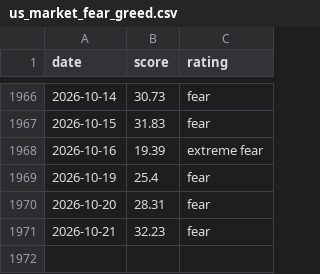
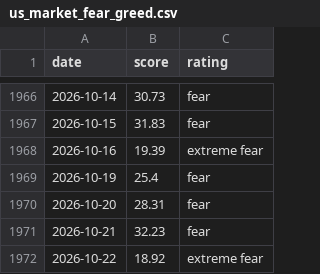
Before and after one commit to MarnoPrinsloo/FG-Index-US_Market-Crypto, a CSV file: data/us_market_fear_greed.csv, drawn as a sheet; only a part is shown, gaps mark what is left out.

```diff
--- a/data/us_market_fear_greed.csv
+++ b/data/us_market_fear_greed.csv
@@ -1971 +1971,2 @@ date,score,rating
 2026-10-21,32.23,fear
+2026-10-22,18.92,extreme fear
```
